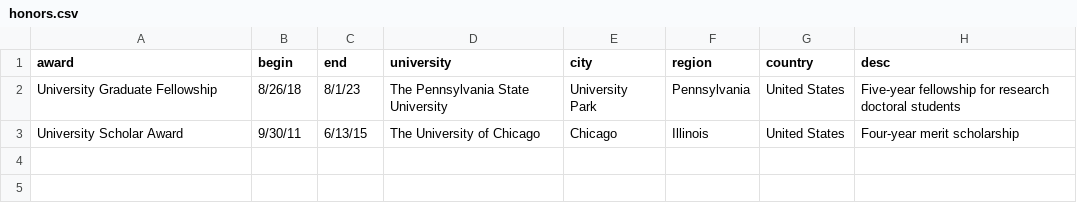
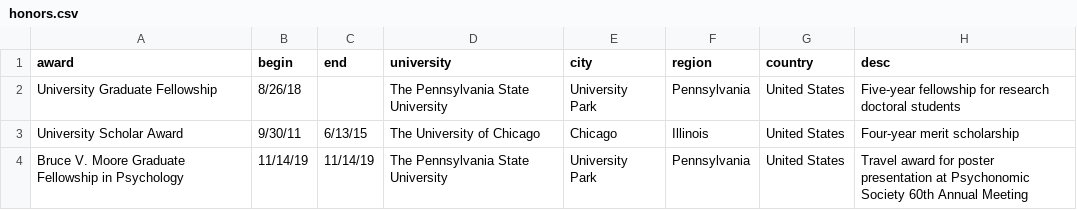
Before and after one commit to hollzzar/zaharchuk-cv, a CSV file: data/honors.csv, drawn as a sheet.

Commit message:
Add travel award

```diff
--- a/data/honors.csv
+++ b/data/honors.csv
@@ -1,3 +1,4 @@
 award,begin,end,university,city,region,country,desc
-University Graduate Fellowship,8/26/18,8/1/23,The Pennsylvania State University,University Park,Pennsylvania,United States,Five-year fellowship for research doctoral students
+University Graduate Fellowship,8/26/18,,The Pennsylvania State University,University Park,Pennsylvania,United States,Five-year fellowship for research doctoral students
 University Scholar Award,9/30/11,6/13/15,The University of Chicago,Chicago,Illinois,United States,Four-year merit scholarship
+Bruce V. Moore Graduate Fellowship in Psychology,11/14/19,11/14/19,The Pennsylvania State University,University Park,Pennsylvania,United States,Travel award for poster presentation at Psychonomic Society 60th Annual Meeting
```
